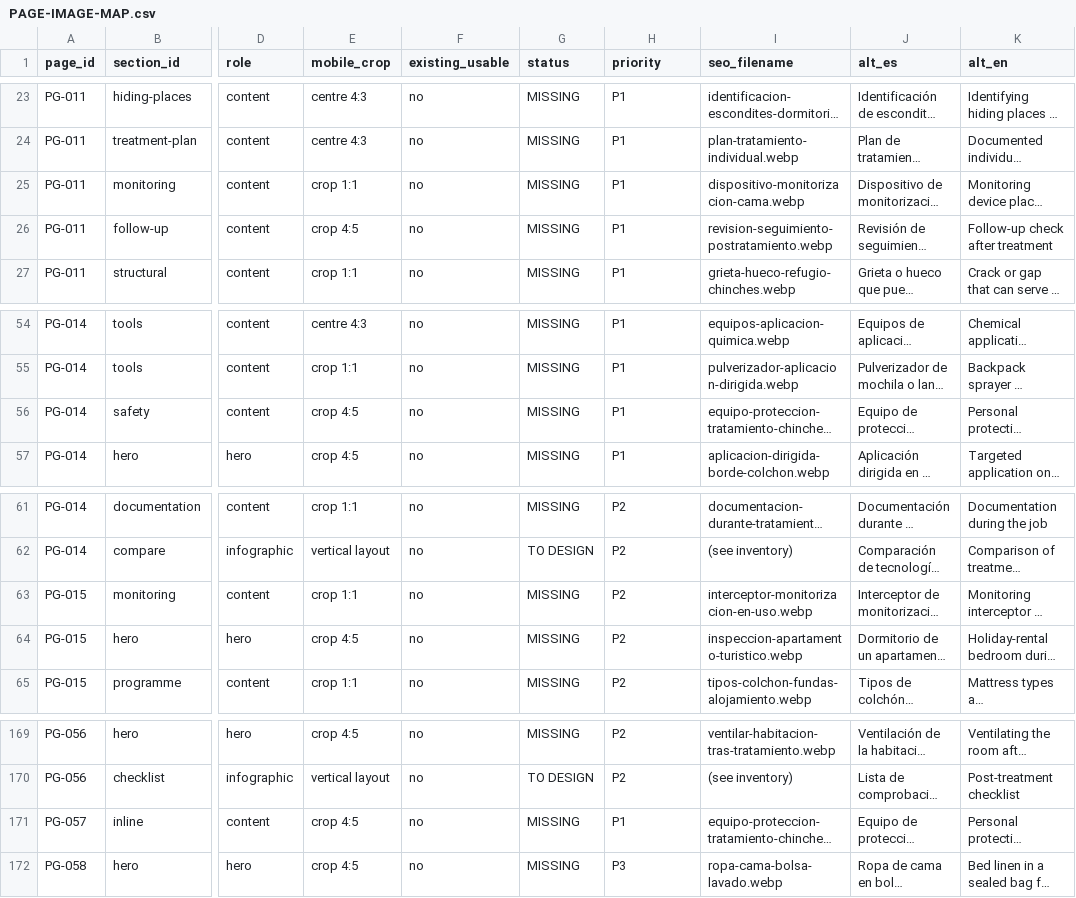
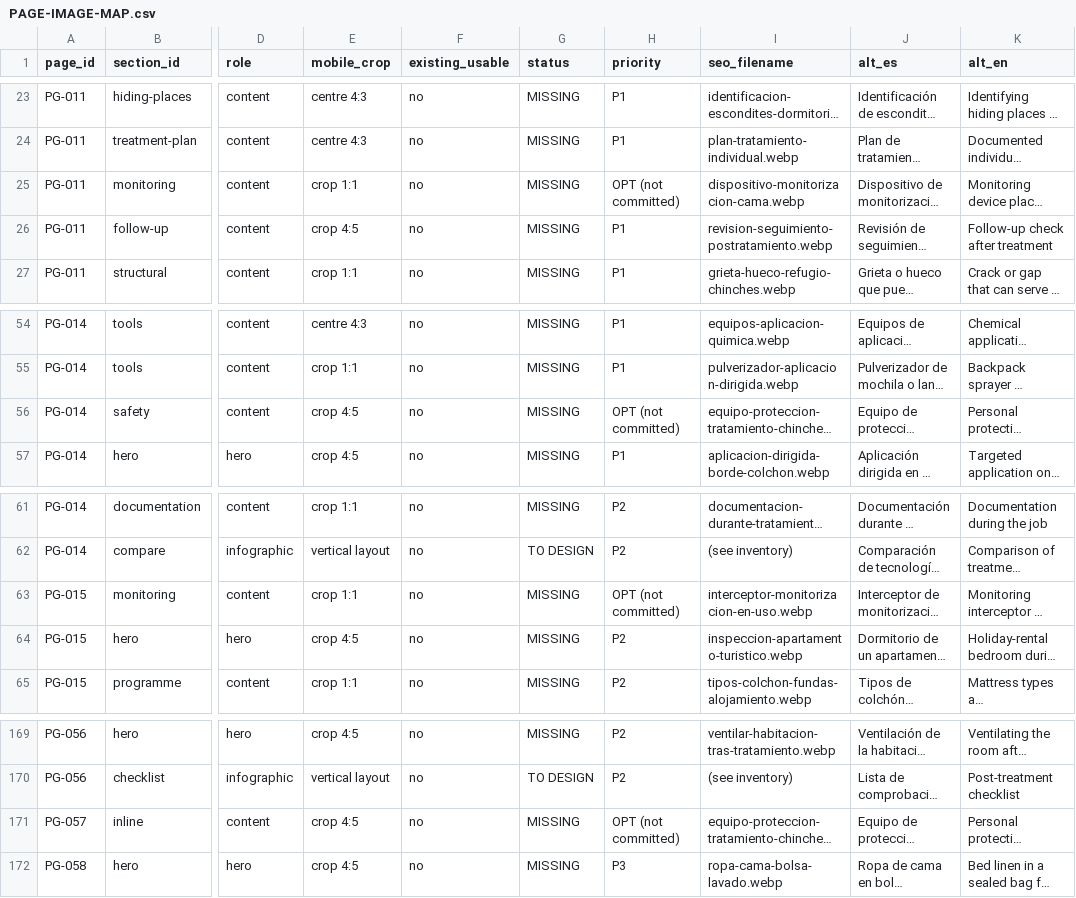
Before and after one commit to Albert-Janos/controldechinches.es, a CSV file: docs/seo/PAGE-IMAGE-MAP.csv, drawn as a sheet; only a part is shown, gaps mark what is left out; long unchanged cells end in …; the diff covers the shown part only; the diff names each change by its address in the sheet, - before the commit and + after, or states it on an @@ line.

```diff
--- a/docs/seo/PAGE-IMAGE-MAP.csv
+++ b/docs/seo/PAGE-IMAGE-MAP.csv
-H25 (priority): P1
+H25 (priority): OPT (not committed)
-H56 (priority): P1
+H56 (priority): OPT (not committed)
-H63 (priority): P2
+H63 (priority): OPT (not committed)
-H171 (priority): P1
+H171 (priority): OPT (not committed)
```
Also changed, not shown: 21 edited cells elsewhere in this file, docs/seo/IMAGE-ASSET-INVENTORY.csv, 42 other files.
